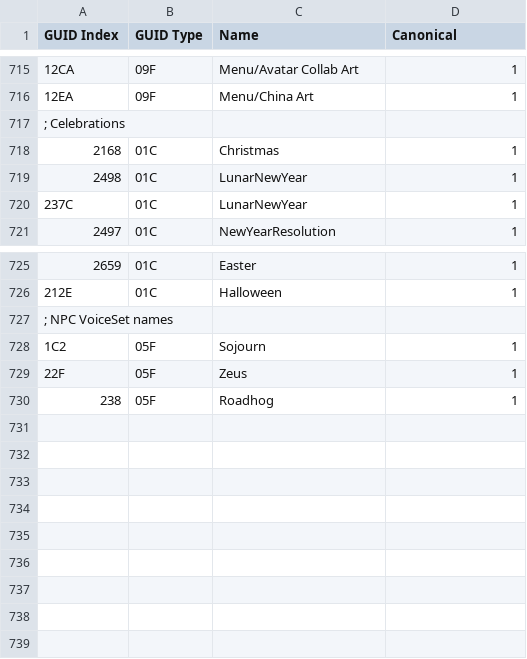
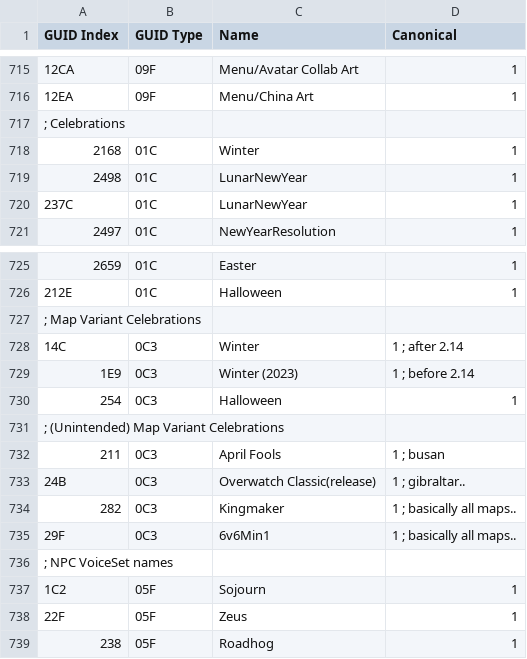
Before and after one commit to overtools/OWLib, a CSV file: DataTool/Static/GUIDNames.csv, drawn as a sheet; only a part is shown, gaps mark what is left out; the diff names each change by its address in the sheet, - before the commit and + after, or states it on an @@ line.

Commit message:
move map celebration names to GUIDNames

```diff
--- a/DataTool/Static/GUIDNames.csv
+++ b/DataTool/Static/GUIDNames.csv
-C718 (Name): Christmas
+C718 (Name): Winter
+row 727: ; Map Variant Celebrations
+row 728: 14C | 0C3 | Winter | 1 ; after 2.14
+row 729: 1E9 | 0C3 | Winter (2023) | 1 ; before 2.14
+row 730: 254 | 0C3 | Halloween | 1
+row 731: ; (Unintended) Map Variant Celebrations
+row 732: 211 | 0C3 | April Fools | 1 ; busan
+row 733: 24B | 0C3 | Overwatch Classic(release) | 1 ; gibraltar..
+row 734: 282 | 0C3 | Kingmaker | 1 ; basically all maps..
+row 735: 29F | 0C3 | 6v6Min1 | 1 ; basically all maps..
```
Also changed, not shown: 1 other file.
